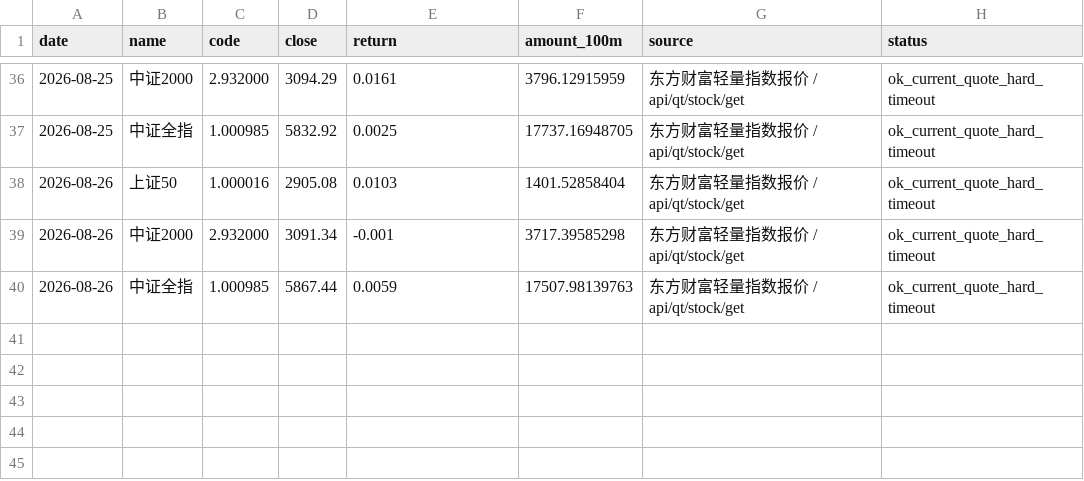
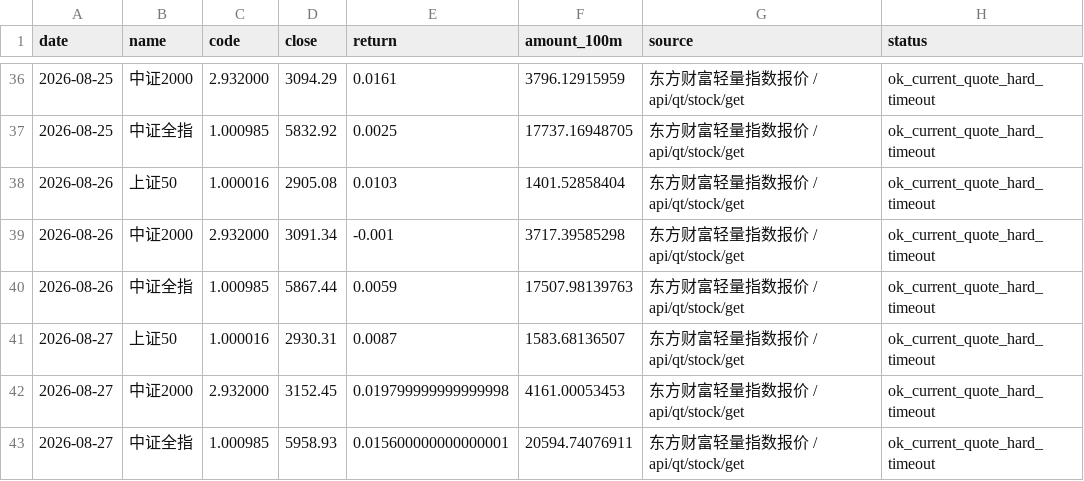
Before and after one commit to wuxingyuenan5-lgtm/vibe_research, a CSV file: market-monitor/data/history/indices_history.csv, drawn as a sheet; only a part is shown, gaps mark what is left out; the diff names each change by its address in the sheet, - before the commit and + after, or states it on an @@ line.

```diff
--- a/market-monitor/data/history/indices_history.csv
+++ b/market-monitor/data/history/indices_history.csv
+row 41: 2026-08-27 | 上证50 | 1.000016 | 2930.31 | 0.0087 | 1583.68136507 | 东方财富轻量指数报价 / api/qt/stock/get | ok_current_quote_hard_timeout
+row 42: 2026-08-27 | 中证2000 | 2.932000 | 3152.45 | 0.019799999999999998 | 4161.00053453 | 东方财富轻量指数报价 / api/qt/stock/get | ok_current_quote_hard_timeout
+row 43: 2026-08-27 | 中证全指 | 1.000985 | 5958.93 | 0.015600000000000001 | 20594.74076911 | 东方财富轻量指数报价 / api/qt/stock/get | ok_current_quote_hard_timeout
```
Also changed, not shown: market-monitor/data/history/hot_stocks.csv, market-monitor/data/history/innovation_drug_eastmoney.csv, 6 other files.
